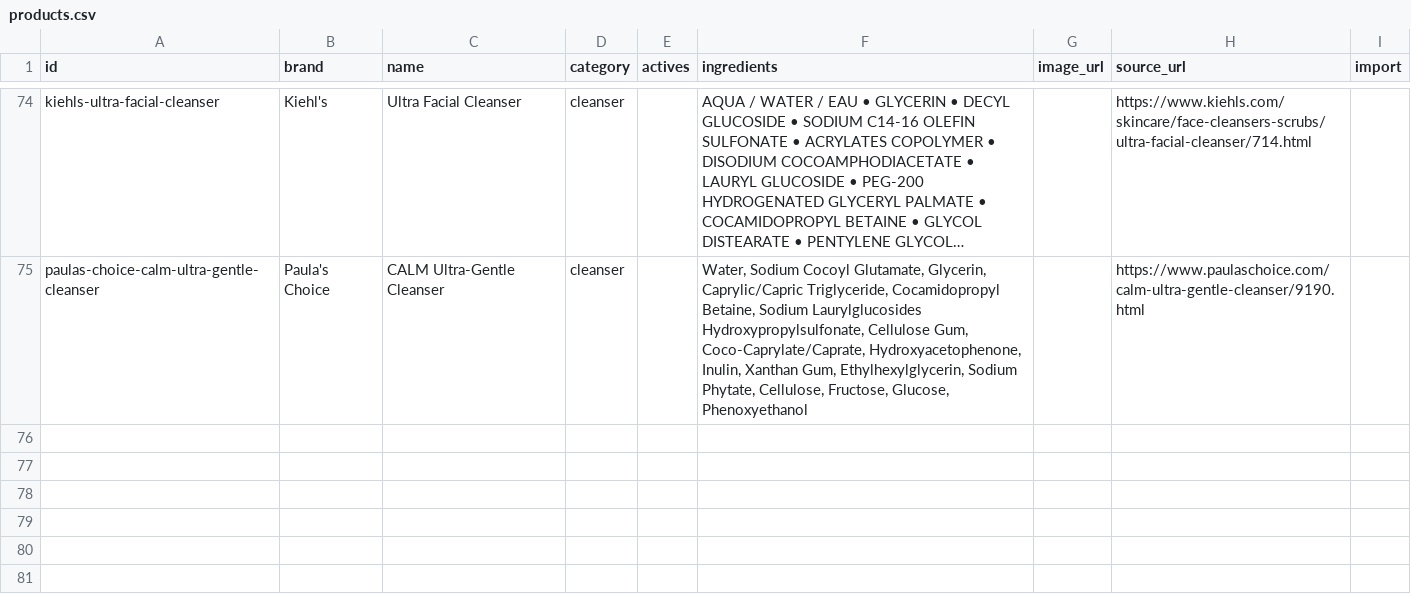
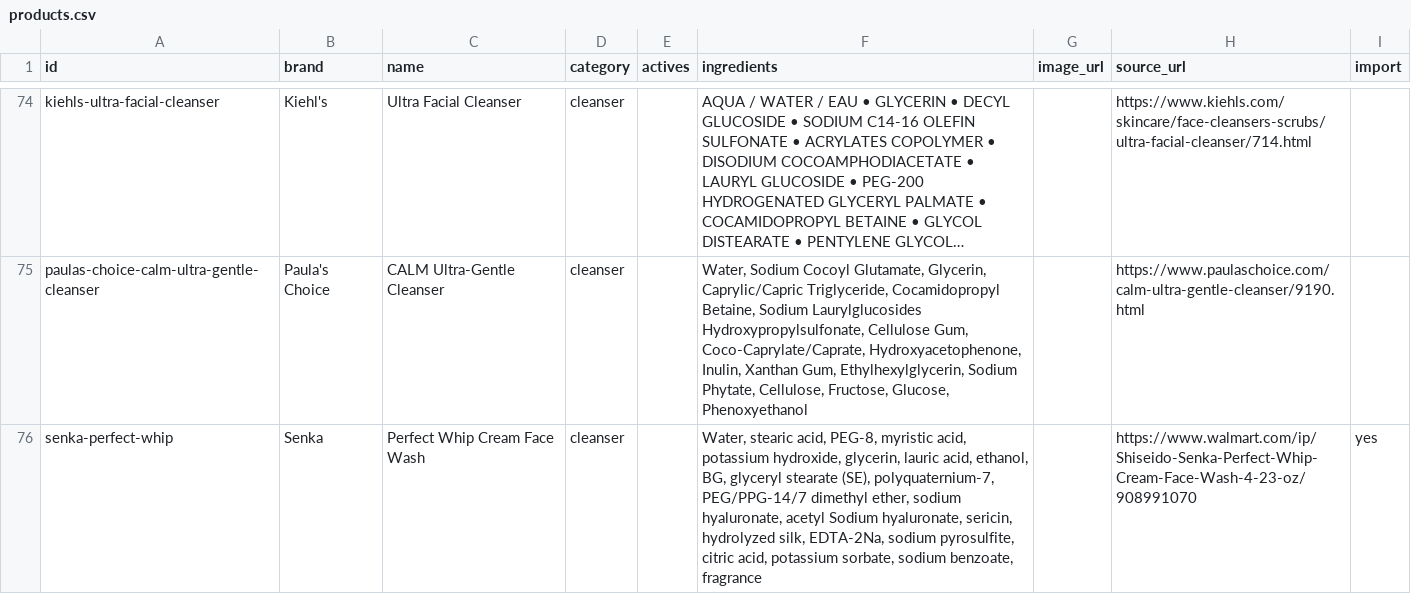
Before and after one commit to hitanshich17/nuskha, a CSV file: catalog/products.csv, drawn as a sheet; only a part is shown, gaps mark what is left out; long unchanged cells end in …; the diff names each change by its address in the sheet, - before the commit and + after, or states it on an @@ line.

```diff
--- a/catalog/products.csv
+++ b/catalog/products.csv
+row 76: senka-perfect-whip | Senka | Perfect Whip Cream Face Wash | cleanser |  | Water, stearic acid, PEG-8, myristic acid, potassium hydroxide, glycerin, lauric acid, ethanol, BG, glyceryl stearate (SE), polyquaternium-7, PEG/PPG-14/7 dimethyl ether, sodium hyaluronate, acetyl Sodium hyaluronate, sericin, hydrolyzed silk, EDTA-2Na, sodium pyrosulfite, citric acid, potassium sorbate, sodium benzoate, fragrance |  | https://www.walmart.com/ip/Shiseido-Senka-Perfect-Whip-Cream-Face-Wash-4-23-oz/908991070 | yes
```
Also changed, not shown: catalog/offers.csv, 1 other file.
